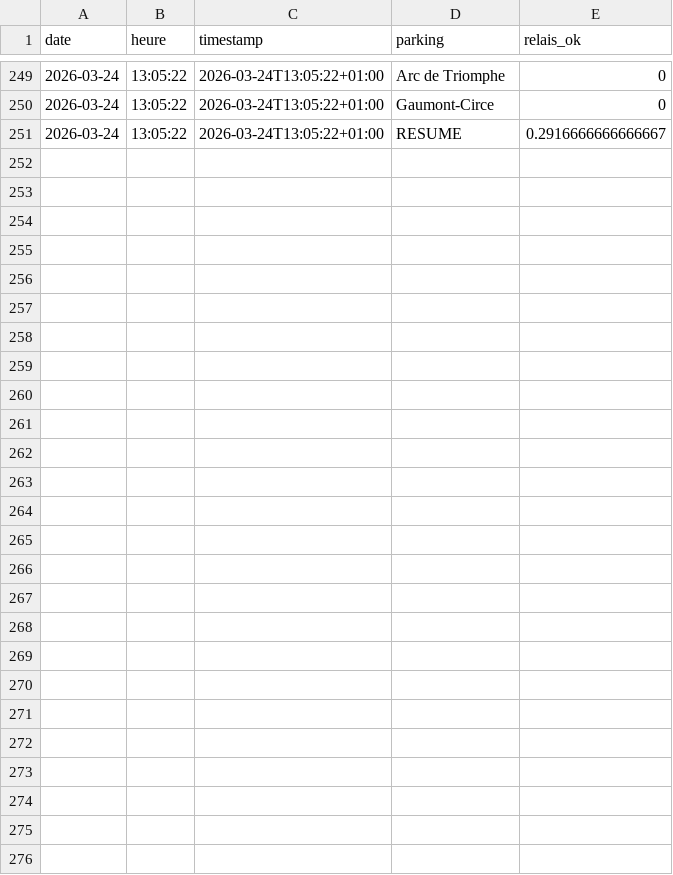
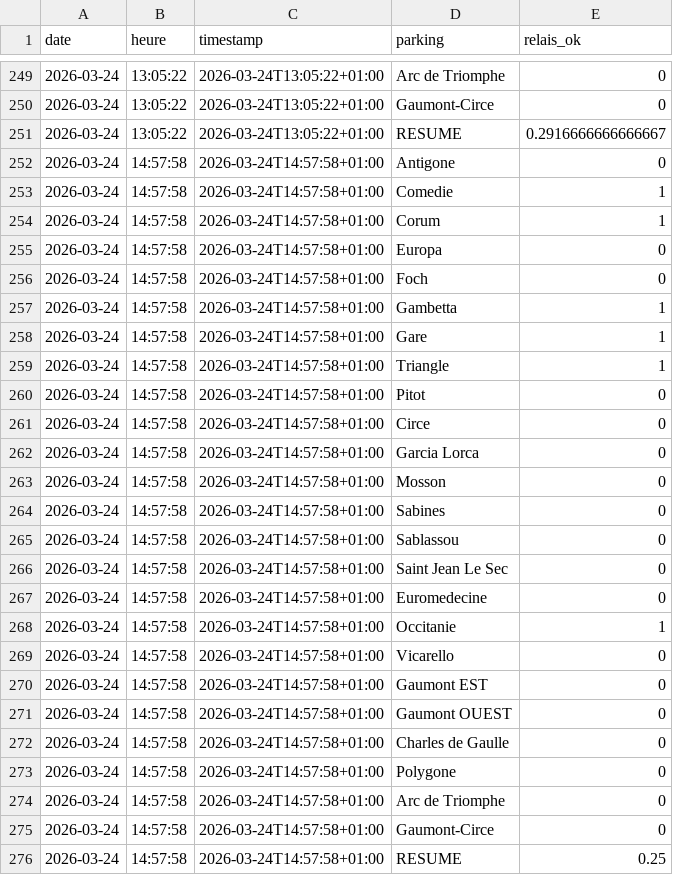
Before and after one commit to florentyoussef-crypto/SAE_1.5, a CSV file: donnees/jour_75_relais1.csv, drawn as a sheet; only a part is shown, gaps mark what is left out.

```diff
--- a/donnees/jour_75_relais1.csv
+++ b/donnees/jour_75_relais1.csv
@@ -251 +251,26 @@ date,heure,timestamp,parking,relais_ok
 2026-03-24,13:05:22,2026-03-24T13:05:22+01:00,RESUME,0.2916666666666667
+2026-03-24,14:57:58,2026-03-24T14:57:58+01:00,"Antigone",0
+2026-03-24,14:57:58,2026-03-24T14:57:58+01:00,"Comedie",1
+2026-03-24,14:57:58,2026-03-24T14:57:58+01:00,"Corum",1
+2026-03-24,14:57:58,2026-03-24T14:57:58+01:00,"Europa",0
+2026-03-24,14:57:58,2026-03-24T14:57:58+01:00,"Foch",0
+2026-03-24,14:57:58,2026-03-24T14:57:58+01:00,"Gambetta",1
+2026-03-24,14:57:58,2026-03-24T14:57:58+01:00,"Gare",1
+2026-03-24,14:57:58,2026-03-24T14:57:58+01:00,"Triangle",1
+2026-03-24,14:57:58,2026-03-24T14:57:58+01:00,"Pitot",0
+2026-03-24,14:57:58,2026-03-24T14:57:58+01:00,"Circe",0
+2026-03-24,14:57:58,2026-03-24T14:57:58+01:00,"Garcia Lorca",0
+2026-03-24,14:57:58,2026-03-24T14:57:58+01:00,"Mosson",0
+2026-03-24,14:57:58,2026-03-24T14:57:58+01:00,"Sabines",0
+2026-03-24,14:57:58,2026-03-24T14:57:58+01:00,"Sablassou",0
+2026-03-24,14:57:58,2026-03-24T14:57:58+01:00,"Saint Jean Le Sec",0
+2026-03-24,14:57:58,2026-03-24T14:57:58+01:00,"Euromedecine",0
+2026-03-24,14:57:58,2026-03-24T14:57:58+01:00,"Occitanie",1
+2026-03-24,14:57:58,2026-03-24T14:57:58+01:00,"Vicarello",0
+2026-03-24,14:57:58,2026-03-24T14:57:58+01:00,"Gaumont EST",0
+2026-03-24,14:57:58,2026-03-24T14:57:58+01:00,"Gaumont OUEST",0
+2026-03-24,14:57:58,2026-03-24T14:57:58+01:00,"Charles de Gaulle",0
+2026-03-24,14:57:58,2026-03-24T14:57:58+01:00,"Polygone",0
+2026-03-24,14:57:58,2026-03-24T14:57:58+01:00,"Arc de Triomphe",0
+2026-03-24,14:57:58,2026-03-24T14:57:58+01:00,"Gaumont-Circe",0
+2026-03-24,14:57:58,2026-03-24T14:57:58+01:00,RESUME,0.25
```
Also changed, not shown: donnees/jour_75_velos.csv, donnees/jour_75_voitures.csv, 2 other files.
